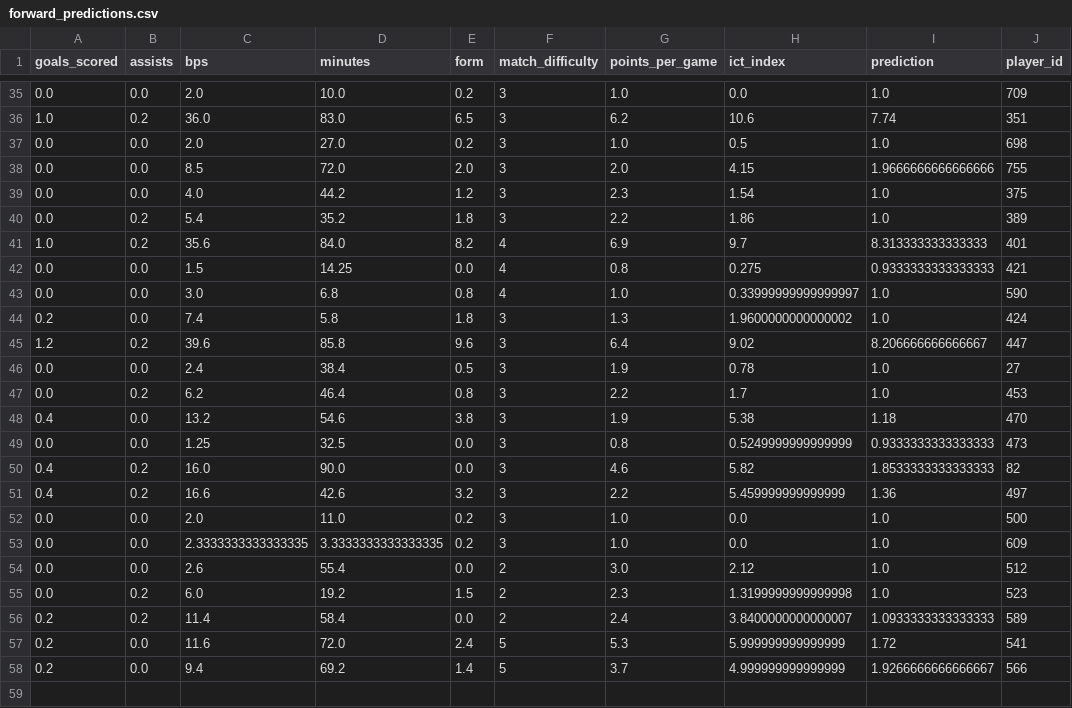
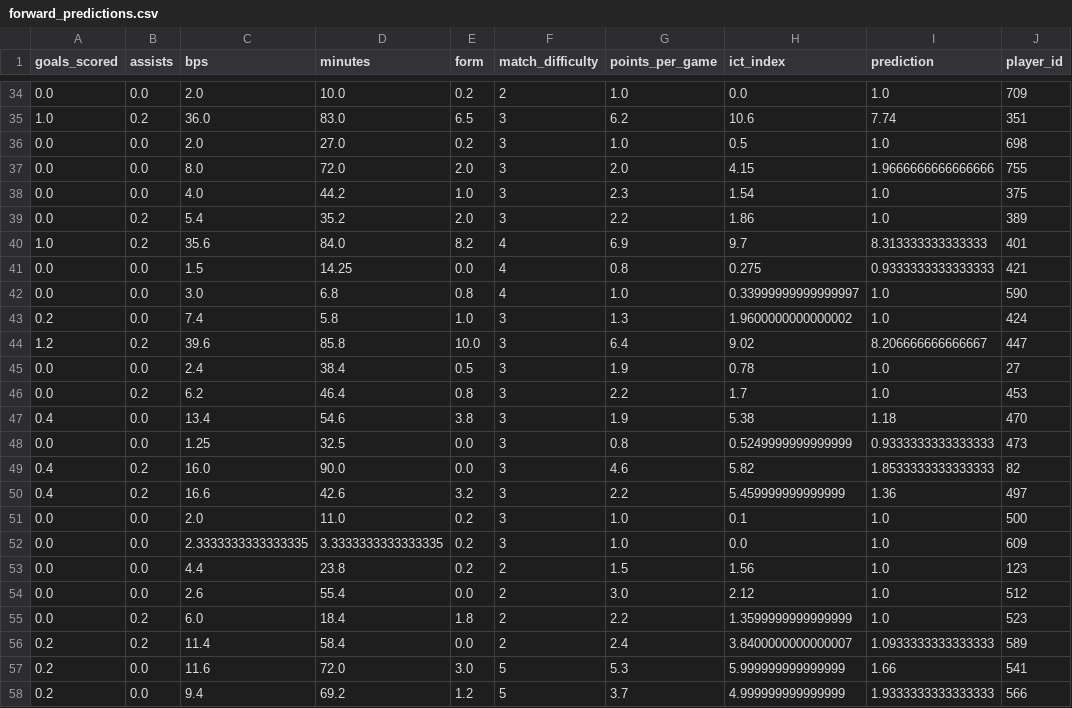
Before and after one commit to MysticAhmed/FantasyPremierLeague, a CSV file: CSV_Files/forward_predictions.csv, drawn as a sheet; only a part is shown, gaps mark what is left out; the diff covers the shown part only.

```diff
--- a/CSV_Files/forward_predictions.csv
+++ b/CSV_Files/forward_predictions.csv
@@ -35,7 +34,7 @@ goals_scored,assists,bps,minutes,form,match_difficulty,points_per_game,ict_index
-0.0,0.0,2.0,10.0,0.2,3,1.0,0.0,1.0,709
+0.0,0.0,2.0,10.0,0.2,2,1.0,0.0,1.0,709
 1.0,0.2,36.0,83.0,6.5,3,6.2,10.6,7.74,351
 0.0,0.0,2.0,27.0,0.2,3,1.0,0.5,1.0,698
-0.0,0.0,8.5,72.0,2.0,3,2.0,4.15,1.9666666666666666,755
-0.0,0.0,4.0,44.2,1.2,3,2.3,1.54,1.0,375
-0.0,0.2,5.4,35.2,1.8,3,2.2,1.86,1.0,389
+0.0,0.0,8.0,72.0,2.0,3,2.0,4.15,1.9666666666666666,755
+0.0,0.0,4.0,44.2,1.0,3,2.3,1.54,1.0,375
+0.0,0.2,5.4,35.2,2.0,3,2.2,1.86,1.0,389
 1.0,0.2,35.6,84.0,8.2,4,6.9,9.7,8.313333333333333,401
@@ -43,7 +42,7 @@ goals_scored,assists,bps,minutes,form,match_difficulty,points_per_game,ict_index
 0.0,0.0,3.0,6.8,0.8,4,1.0,0.33999999999999997,1.0,590
-0.2,0.0,7.4,5.8,1.8,3,1.3,1.9600000000000002,1.0,424
-1.2,0.2,39.6,85.8,9.6,3,6.4,9.02,8.206666666666667,447
+0.2,0.0,7.4,5.8,1.0,3,1.3,1.9600000000000002,1.0,424
+1.2,0.2,39.6,85.8,10.0,3,6.4,9.02,8.206666666666667,447
 0.0,0.0,2.4,38.4,0.5,3,1.9,0.78,1.0,27
 0.0,0.2,6.2,46.4,0.8,3,2.2,1.7,1.0,453
-0.4,0.0,13.2,54.6,3.8,3,1.9,5.38,1.18,470
+0.4,0.0,13.4,54.6,3.8,3,1.9,5.38,1.18,470
 0.0,0.0,1.25,32.5,0.0,3,0.8,0.5249999999999999,0.9333333333333333,473
@@ -51,8 +50,9 @@ goals_scored,assists,bps,minutes,form,match_difficulty,points_per_game,ict_index
 0.4,0.2,16.6,42.6,3.2,3,2.2,5.459999999999999,1.36,497
-0.0,0.0,2.0,11.0,0.2,3,1.0,0.0,1.0,500
+0.0,0.0,2.0,11.0,0.2,3,1.0,0.1,1.0,500
 0.0,0.0,2.3333333333333335,3.3333333333333335,0.2,3,1.0,0.0,1.0,609
+0.0,0.0,4.4,23.8,0.2,2,1.5,1.56,1.0,123
 0.0,0.0,2.6,55.4,0.0,2,3.0,2.12,1.0,512
-0.0,0.2,6.0,19.2,1.5,2,2.3,1.3199999999999998,1.0,523
+0.0,0.2,6.0,18.4,1.8,2,2.2,1.3599999999999999,1.0,523
 0.2,0.2,11.4,58.4,0.0,2,2.4,3.8400000000000007,1.0933333333333333,589
-0.2,0.0,11.6,72.0,2.4,5,5.3,5.999999999999999,1.72,541
-0.2,0.0,9.4,69.2,1.4,5,3.7,4.999999999999999,1.9266666666666667,566
+0.2,0.0,11.6,72.0,3.0,5,5.3,5.999999999999999,1.66,541
+0.2,0.0,9.4,69.2,1.2,5,3.7,4.999999999999999,1.9333333333333333,566
```
Also changed, not shown: 2 added rows, 3 removed rows and 29 edited cells elsewhere in this file, CSV_Files/defender_predictions.csv, CSV_Files/goalie_predictions.csv, 1 other file.
